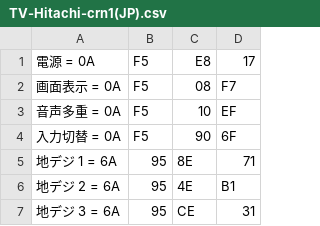
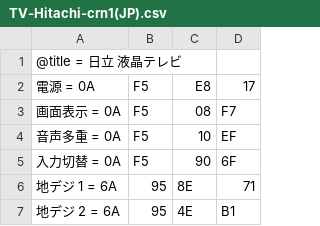
Before and after one commit to oasis3855/pic-ir-sender, a CSV file: sample-csv/TV-Hitachi-crn1(JP).csv, drawn as a sheet; only a part is shown; the shorter side is filled out with more unchanged rows.

```diff
--- a/sample-csv/TV-Hitachi-crn1(JP).csv
+++ b/sample-csv/TV-Hitachi-crn1(JP).csv
@@ -1 +1,2 @@
+@title = 日立 液晶テレビ
 電源 = 0A,F5,E8,17,
```
Also changed, not shown: sample-csv/DVDrec-Toshiba-ch1(JP).csv, sample-csv/DVDrec-Toshiba-ch1.csv, 8 other files.
